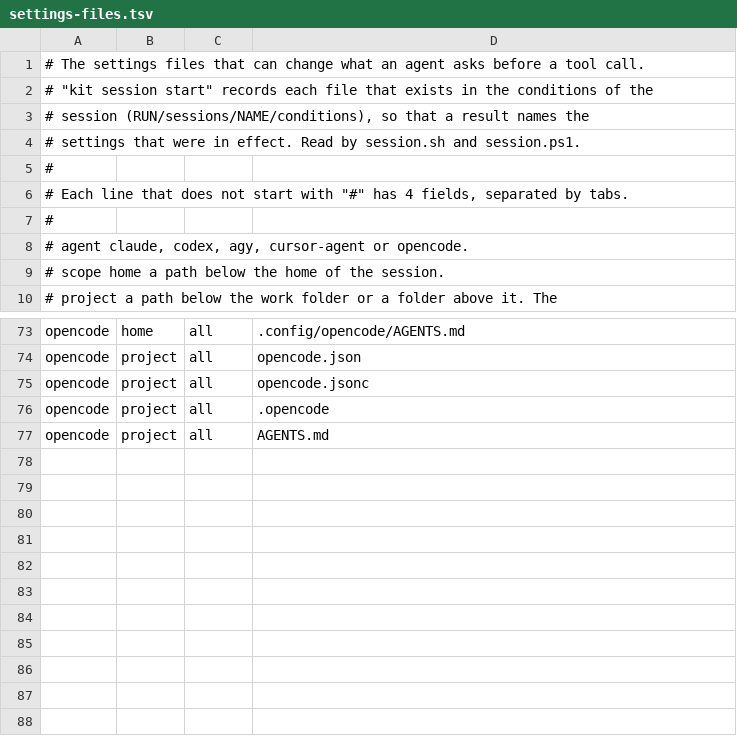
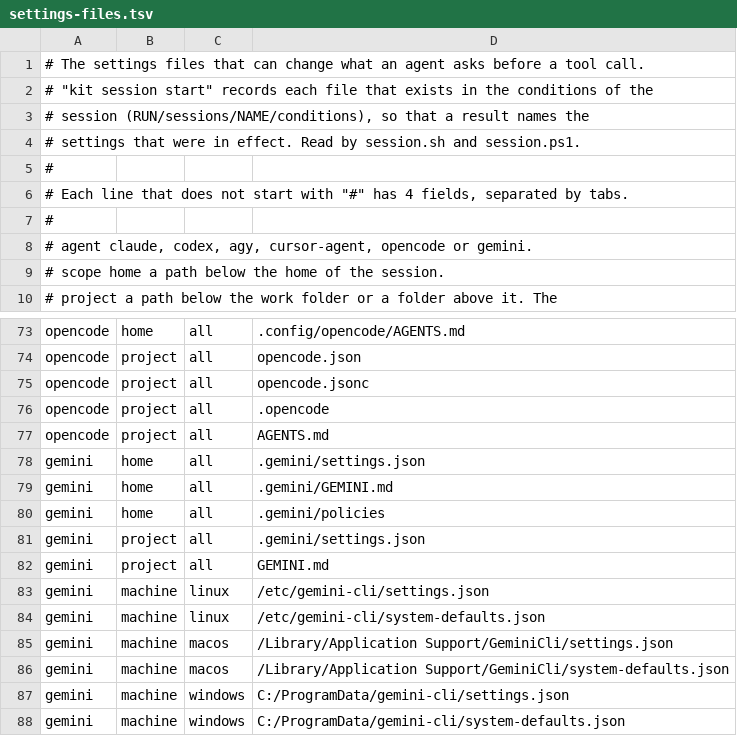
Before and after one commit to xSAVIKx/agent-signals, a TSV file: probes/agent/settings-files.tsv, drawn as a sheet; only a part is shown, gaps mark what is left out.

```diff
--- a/probes/agent/settings-files.tsv
+++ b/probes/agent/settings-files.tsv
@@ -7,3 +7,3 @@
 #
-#   agent  claude, codex, agy, cursor-agent or opencode.
+#   agent  claude, codex, agy, cursor-agent, opencode or gemini.
 #   scope  home     a path below the home of the session.
@@ -77 +77,12 @@ opencode	project	all	.opencode
 opencode	project	all	AGENTS.md
+gemini	home	all	.gemini/settings.json
+gemini	home	all	.gemini/GEMINI.md
+gemini	home	all	.gemini/policies
+gemini	project	all	.gemini/settings.json
+gemini	project	all	GEMINI.md
+gemini	machine	linux	/etc/gemini-cli/settings.json
+gemini	machine	linux	/etc/gemini-cli/system-defaults.json
+gemini	machine	macos	/Library/Application Support/GeminiCli/settings.json
+gemini	machine	macos	/Library/Application Support/GeminiCli/system-defaults.json
+gemini	machine	windows	C:/ProgramData/gemini-cli/settings.json
+gemini	machine	windows	C:/ProgramData/gemini-cli/system-defaults.json
```
Also changed, not shown: probes/agent/steps.tsv, 42 other files.
